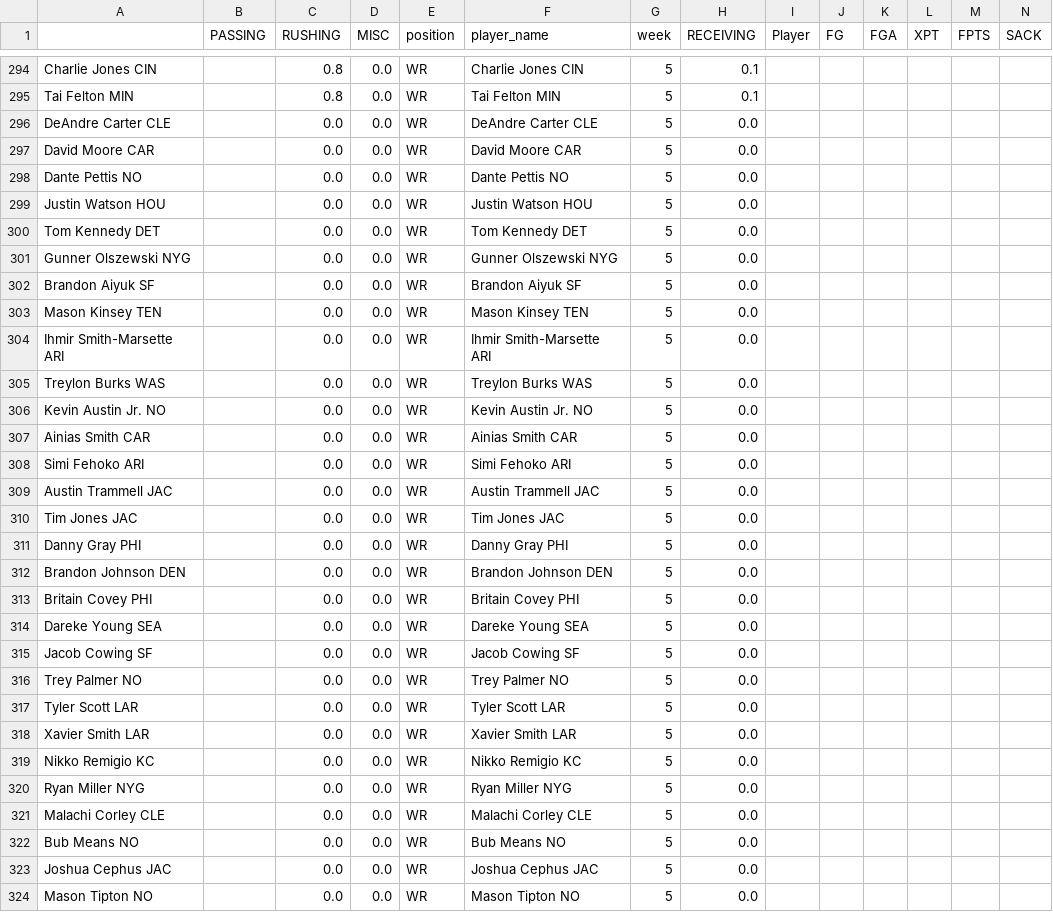
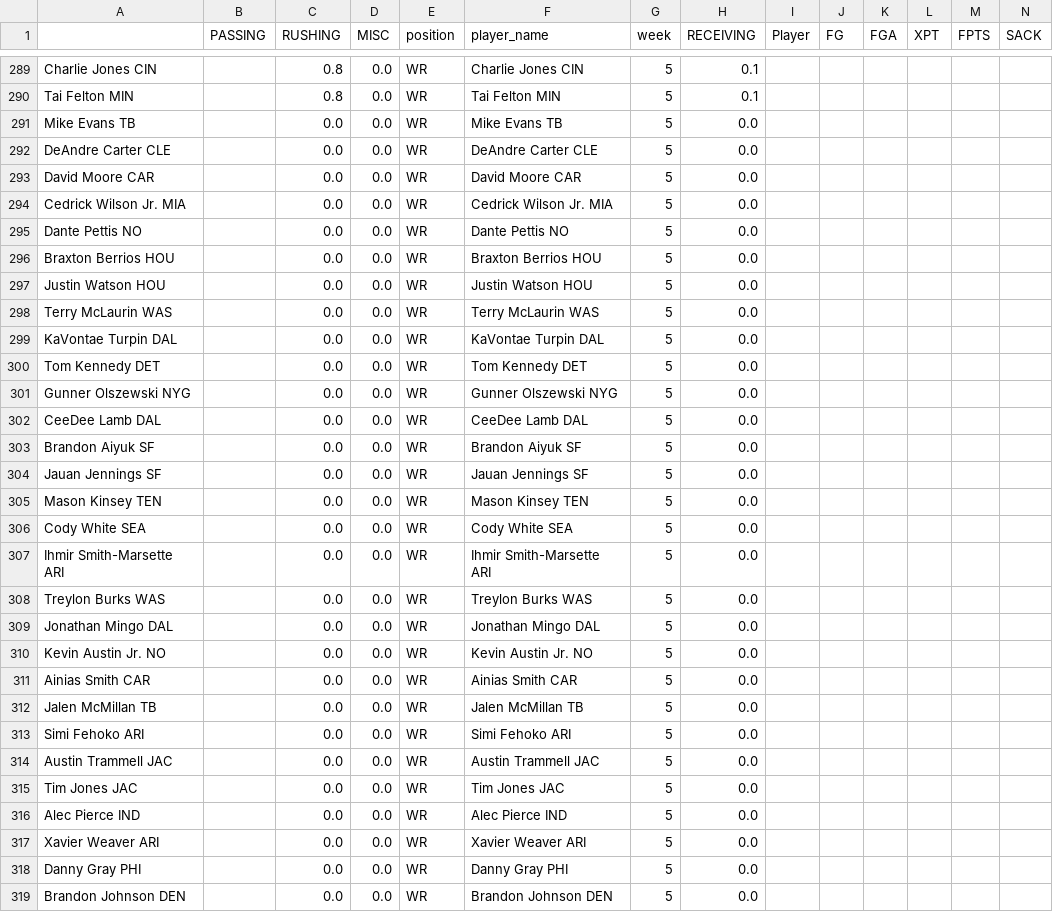
Before and after one commit to msrtliw2/fantasy-lineup-picker, a CSV file: data/projections_week_5.csv, drawn as a sheet; only a part is shown, gaps mark what is left out; the shorter side is filled out with more unchanged rows; rows hold the shown columns only; the diff covers the shown part only; the diff names each change by its address in the sheet, - before the commit and + after, or states it on an @@ line.

```diff
--- a/data/projections_week_5.csv
+++ b/data/projections_week_5.csv
+row 291: Mike Evans TB |  | 0.0 | 0.0 | WR | Mike Evans TB | 5 | 0.0
+row 294: Cedrick Wilson Jr. MIA |  | 0.0 | 0.0 | WR | Cedrick Wilson Jr. MIA | 5 | 0.0
+row 296: Braxton Berrios HOU |  | 0.0 | 0.0 | WR | Braxton Berrios HOU | 5 | 0.0
+row 298: Terry McLaurin WAS |  | 0.0 | 0.0 | WR | Terry McLaurin WAS | 5 | 0.0
+row 299: KaVontae Turpin DAL |  | 0.0 | 0.0 | WR | KaVontae Turpin DAL | 5 | 0.0
+row 302: CeeDee Lamb DAL |  | 0.0 | 0.0 | WR | CeeDee Lamb DAL | 5 | 0.0
+row 304: Jauan Jennings SF |  | 0.0 | 0.0 | WR | Jauan Jennings SF | 5 | 0.0
+row 306: Cody White SEA |  | 0.0 | 0.0 | WR | Cody White SEA | 5 | 0.0
+row 309: Jonathan Mingo DAL |  | 0.0 | 0.0 | WR | Jonathan Mingo DAL | 5 | 0.0
+row 312: Jalen McMillan TB |  | 0.0 | 0.0 | WR | Jalen McMillan TB | 5 | 0.0
+row 316: Alec Pierce IND |  | 0.0 | 0.0 | WR | Alec Pierce IND | 5 | 0.0
+row 317: Xavier Weaver ARI |  | 0.0 | 0.0 | WR | Xavier Weaver ARI | 5 | 0.0
```
Also changed, not shown: 8 added rows and 6 removed rows elsewhere in this file, data/projections_week_11.csv, data/projections_week_12.csv, 13 other files.
